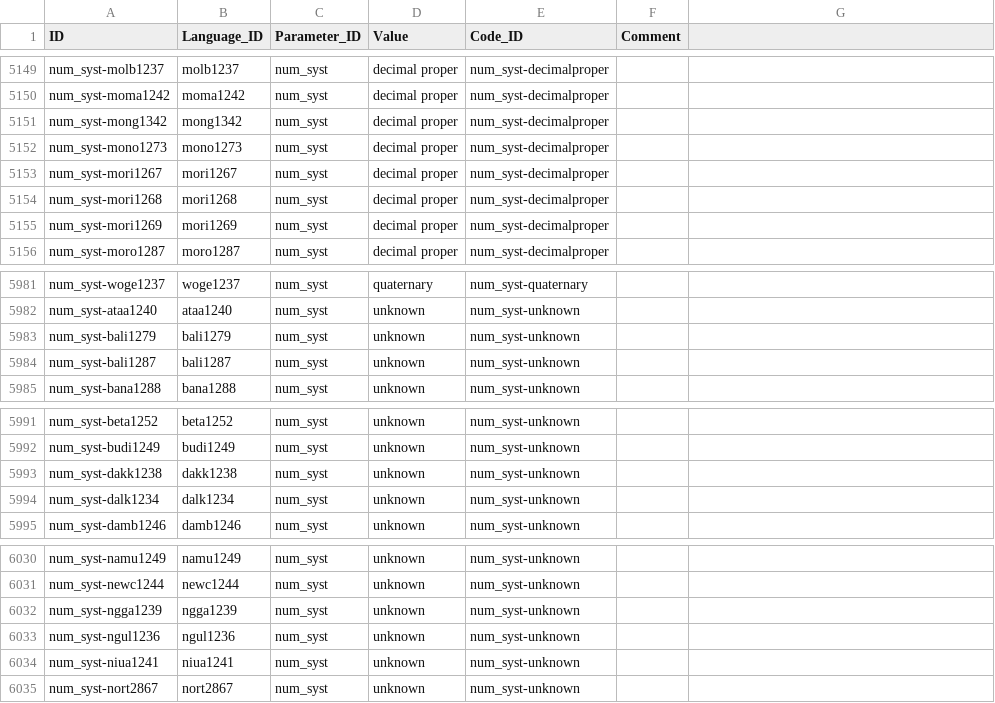
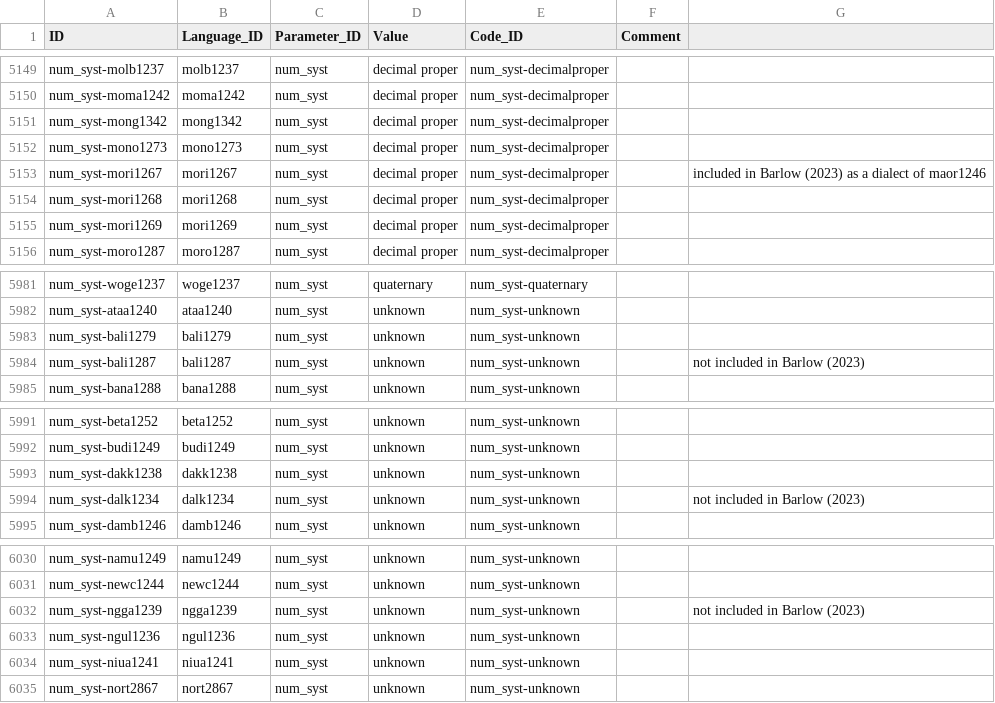
Before and after one commit to cldf-datasets/barlowhandandfive, a CSV file: cldf/values.csv, drawn as a sheet; only a part is shown, gaps mark what is left out.

Commit message:
Update values.csv
Added comments to show where the num_syst classifications here differ from those in Barlow (2023 (due to changes between Glottolog v4.7 and v5.0

```diff
--- a/cldf/values.csv
+++ b/cldf/values.csv
@@ -5152,3 +5152,3 @@ num_syst-mong1342,mong1342,num_syst,decimal proper,num_syst-decimalproper,
 num_syst-mono1273,mono1273,num_syst,decimal proper,num_syst-decimalproper,
-num_syst-mori1267,mori1267,num_syst,decimal proper,num_syst-decimalproper,
+num_syst-mori1267,mori1267,num_syst,decimal proper,num_syst-decimalproper,,included in Barlow (2023) as a dialect of maor1246
 num_syst-mori1268,mori1268,num_syst,decimal proper,num_syst-decimalproper,
@@ -5983,3 +5983,3 @@ num_syst-ataa1240,ataa1240,num_syst,unknown,num_syst-unknown,
 num_syst-bali1279,bali1279,num_syst,unknown,num_syst-unknown,
-num_syst-bali1287,bali1287,num_syst,unknown,num_syst-unknown,
+num_syst-bali1287,bali1287,num_syst,unknown,num_syst-unknown,,not included in Barlow (2023)
 num_syst-bana1288,bana1288,num_syst,unknown,num_syst-unknown,
@@ -5993,3 +5993,3 @@ num_syst-budi1249,budi1249,num_syst,unknown,num_syst-unknown,
 num_syst-dakk1238,dakk1238,num_syst,unknown,num_syst-unknown,
-num_syst-dalk1234,dalk1234,num_syst,unknown,num_syst-unknown,
+num_syst-dalk1234,dalk1234,num_syst,unknown,num_syst-unknown,,not included in Barlow (2023)
 num_syst-damb1246,damb1246,num_syst,unknown,num_syst-unknown,
@@ -6031,3 +6031,3 @@ num_syst-namu1249,namu1249,num_syst,unknown,num_syst-unknown,
 num_syst-newc1244,newc1244,num_syst,unknown,num_syst-unknown,
-num_syst-ngga1239,ngga1239,num_syst,unknown,num_syst-unknown,
+num_syst-ngga1239,ngga1239,num_syst,unknown,num_syst-unknown,,not included in Barlow (2023)
 num_syst-ngul1236,ngul1236,num_syst,unknown,num_syst-unknown,
```
